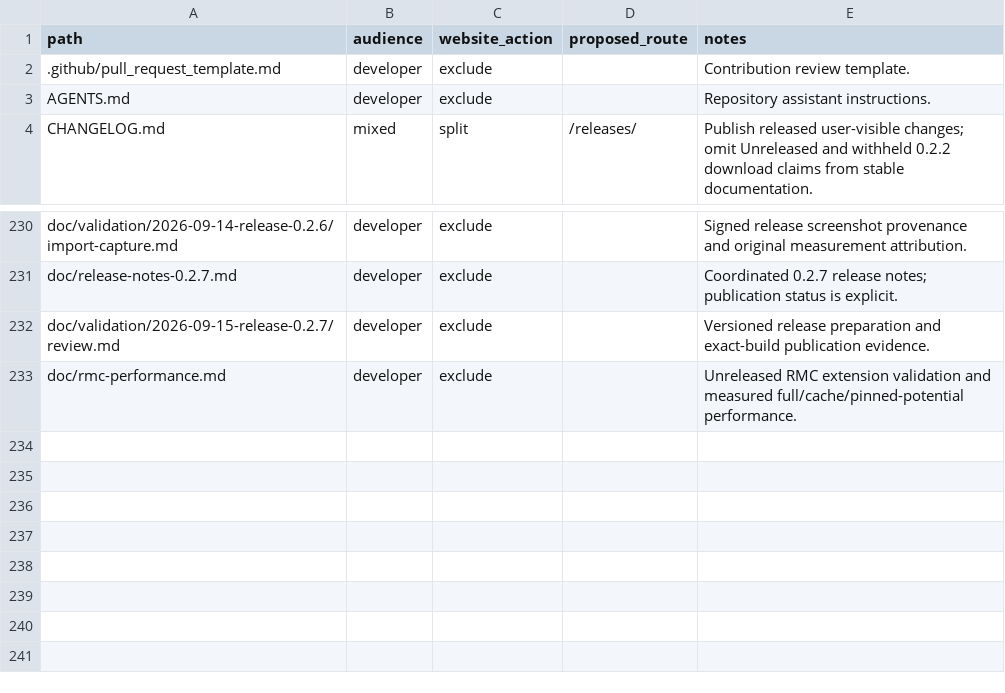
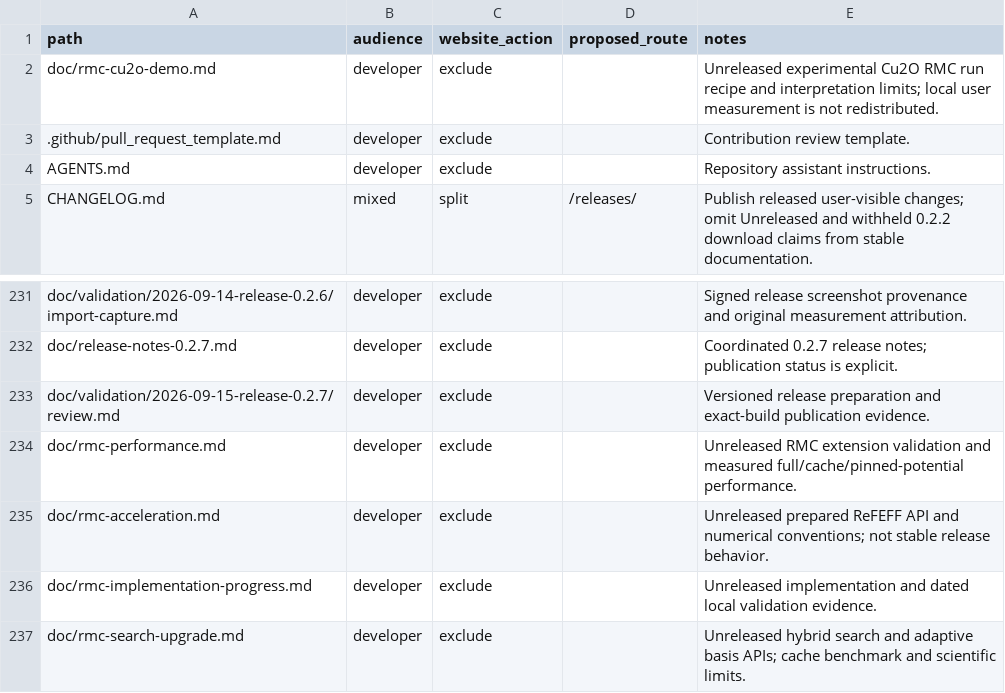
Before and after one commit to Ameyanagi/rexafs, a CSV file: doc/documentation-audience.csv, drawn as a sheet; only a part is shown, gaps mark what is left out.

Commit message:
feat(rmc): add validated hybrid search and staged scattering acceleration

```diff
--- a/doc/documentation-audience.csv
+++ b/doc/documentation-audience.csv
@@ -1,2 +1,3 @@
 path,audience,website_action,proposed_route,notes
+doc/rmc-cu2o-demo.md,developer,exclude,,Unreleased experimental Cu2O RMC run recipe and interpretation limits; local user measurement is not redistributed.
 .github/pull_request_template.md,developer,exclude,,Contribution review template.
@@ -233 +234,4 @@ doc/validation/2026-09-15-release-0.2.7/review.md,developer,exclude,,Versioned r
 doc/rmc-performance.md,developer,exclude,,Unreleased RMC extension validation and measured full/cache/pinned-potential performance.
+doc/rmc-acceleration.md,developer,exclude,,Unreleased prepared ReFEFF API and numerical conventions; not stable release behavior.
+doc/rmc-implementation-progress.md,developer,exclude,,Unreleased implementation and dated local validation evidence.
+doc/rmc-search-upgrade.md,developer,exclude,,Unreleased hybrid search and adaptive basis APIs; cache benchmark and scientific limits.
```
Also changed, not shown: 38 other files.
